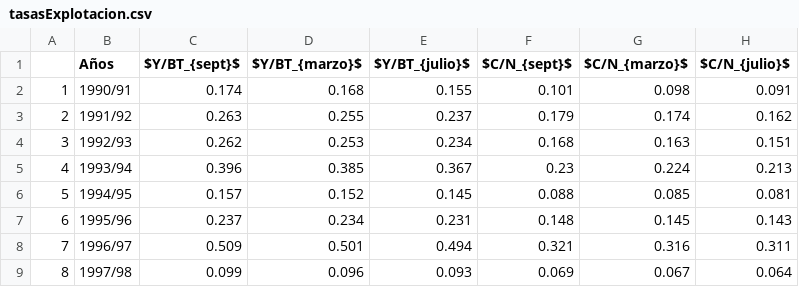
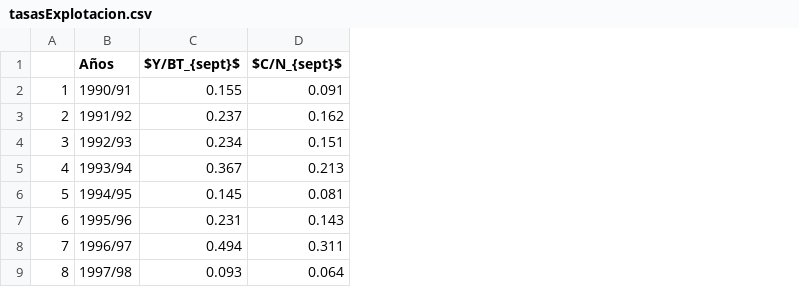
Before and after one commit to mariazuba/ESTATUS_Y_CBA_2023_SARDINACOMUN, a CSV file: Tablas/tasasExplotacion.csv, drawn as a sheet; only a part is shown; removed rows and columns are numbered as before the commit, all else as after; the diff names each change by its address in the sheet, - before the commit and + after, or states it on an @@ line.

```diff
--- a/Tablas/tasasExplotacion.csv
+++ b/Tablas/tasasExplotacion.csv
-column C ($Y/BT_{sept}$), rows 2-9: 0.174 | 0.263 | 0.262 | 0.396 | 0.157 | 0.237 | 0.509 | 0.099
-column D ($Y/BT_{marzo}$), rows 2-9: 0.168 | 0.255 | 0.253 | 0.385 | 0.152 | 0.234 | 0.501 | 0.096
-column F ($C/N_{sept}$), rows 2-9: 0.101 | 0.179 | 0.168 | 0.23 | 0.088 | 0.148 | 0.321 | 0.069
-column G ($C/N_{marzo}$), rows 2-9: 0.098 | 0.174 | 0.163 | 0.224 | 0.085 | 0.145 | 0.316 | 0.067
-C1: $Y/BT_{julio}$
+C1: $Y/BT_{sept}$
-D1: $C/N_{julio}$
+D1: $C/N_{sept}$
```
Also changed, not shown: Tablas/DatosCapturaydescarte.csv, Tablas/Datosindices.csv, 56 other files.
